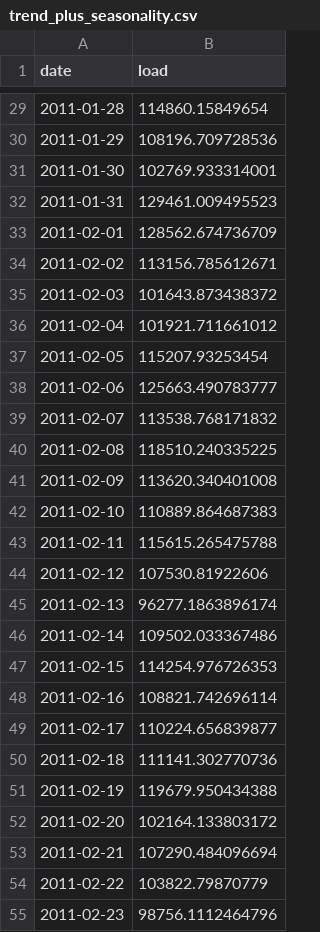
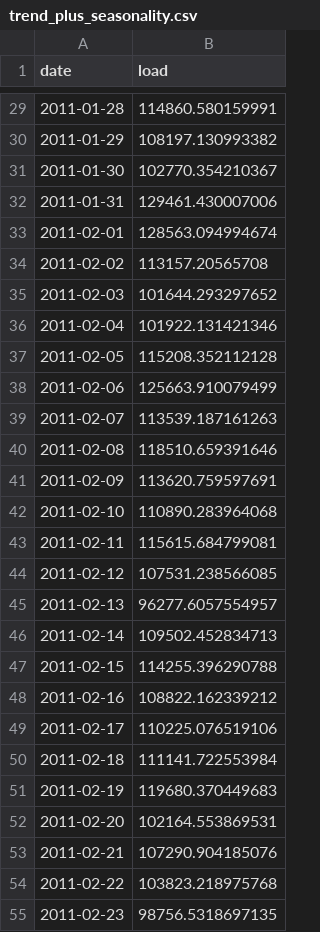
Before and after one commit to jz-dai/Team9_ENV797_TSA_ForecastCompetition_S25, a CSV file: Data/Result/trend_plus_seasonality.csv, drawn as a sheet; only a part is shown, gaps mark what is left out; the diff covers the shown part only.

```diff
--- a/Data/Result/trend_plus_seasonality.csv
+++ b/Data/Result/trend_plus_seasonality.csv
@@ -29,27 +29,27 @@
-2011-01-28,114860.15849654
-2011-01-29,108196.709728536
-2011-01-30,102769.933314001
-2011-01-31,129461.009495523
-2011-02-01,128562.674736709
-2011-02-02,113156.785612671
-2011-02-03,101643.873438372
-2011-02-04,101921.711661012
-2011-02-05,115207.93253454
-2011-02-06,125663.490783777
-2011-02-07,113538.768171832
-2011-02-08,118510.240335225
-2011-02-09,113620.340401008
-2011-02-10,110889.864687383
-2011-02-11,115615.265475788
-2011-02-12,107530.81922606
-2011-02-13,96277.1863896174
-2011-02-14,109502.033367486
-2011-02-15,114254.976726353
-2011-02-16,108821.742696114
-2011-02-17,110224.656839877
-2011-02-18,111141.302770736
-2011-02-19,119679.950434388
-2011-02-20,102164.133803172
-2011-02-21,107290.484096694
-2011-02-22,103822.79870779
-2011-02-23,98756.1112464796
+2011-01-28,114860.580159991
+2011-01-29,108197.130993382
+2011-01-30,102770.354210367
+2011-01-31,129461.430007006
+2011-02-01,128563.094994674
+2011-02-02,113157.20565708
+2011-02-03,101644.293297652
+2011-02-04,101922.131421346
+2011-02-05,115208.352112128
+2011-02-06,125663.910079499
+2011-02-07,113539.187161263
+2011-02-08,118510.659391646
+2011-02-09,113620.759597691
+2011-02-10,110890.283964068
+2011-02-11,115615.684799081
+2011-02-12,107531.238566085
+2011-02-13,96277.6057554957
+2011-02-14,109502.452834713
+2011-02-15,114255.396290788
+2011-02-16,108822.162339212
+2011-02-17,110225.076519106
+2011-02-18,111141.722553984
+2011-02-19,119680.370449683
+2011-02-20,102164.553869531
+2011-02-21,107290.904185076
+2011-02-22,103823.218975768
+2011-02-23,98756.5318697135
```
Also changed, not shown: 32 edited cells elsewhere in this file, Data/Result/naive_model.csv, Data/Result/naive_model2.csv, 7 other files.
